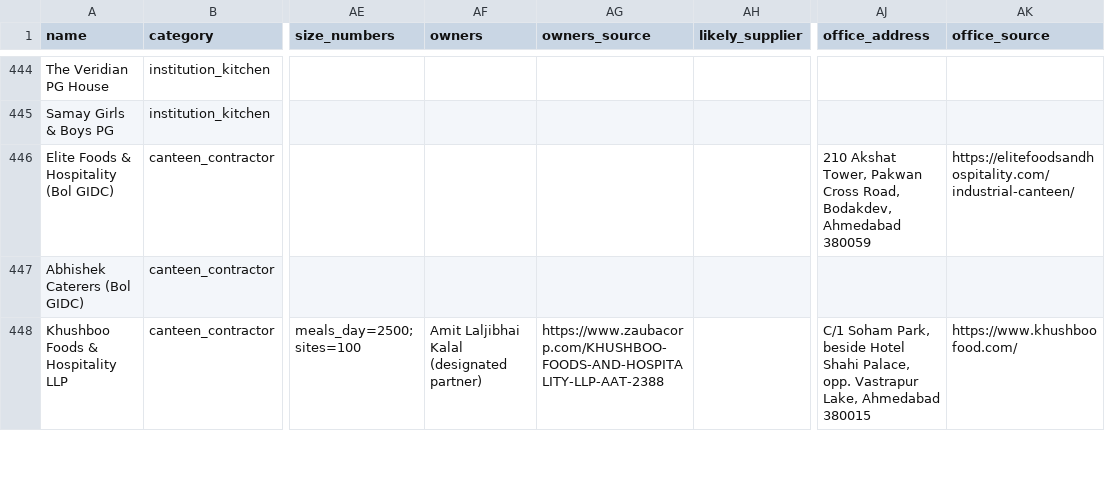
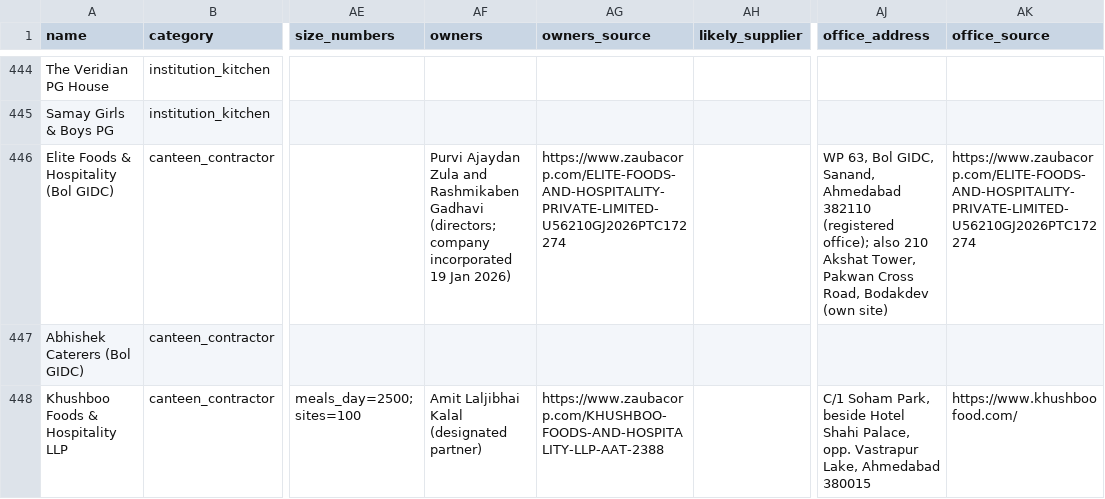
Before and after one commit to AastikRajan/bopal-map, a CSV file: places.csv, drawn as a sheet; only a part is shown, gaps mark what is left out; the diff covers the shown part only; the diff names each change by its address in the sheet, - before the commit and + after, or states it on an @@ line.

```diff
--- a/places.csv
+++ b/places.csv
-AF446 (owners): (empty)
+AF446 (owners): Purvi Ajaydan Zula and Rashmikaben Gadhavi (directors; company incorporated 19 Jan 2026)
-AG446 (owners_source): (empty)
+AG446 (owners_source): https://www.zaubacorp.com/ELITE-FOODS-AND-HOSPITALITY-PRIVATE-LIMITED-U56210GJ2026PTC172274
-AJ446 (office_address): 210 Akshat Tower, Pakwan Cross Road, Bodakdev, Ahmedabad 380059
+AJ446 (office_address): WP 63, Bol GIDC, Sanand, Ahmedabad 382110 (registered office); also 210 Akshat Tower, Pakwan Cross Road, Bodakdev (own site)
-AK446 (office_source): https://elitefoodsandhospitality.com/industrial-canteen/
+AK446 (office_source): https://www.zaubacorp.com/ELITE-FOODS-AND-HOSPITALITY-PRIVATE-LIMITED-U56210GJ2026PTC172274
```
Also changed, not shown: 53 edited cells elsewhere in this file, 1 other file.
